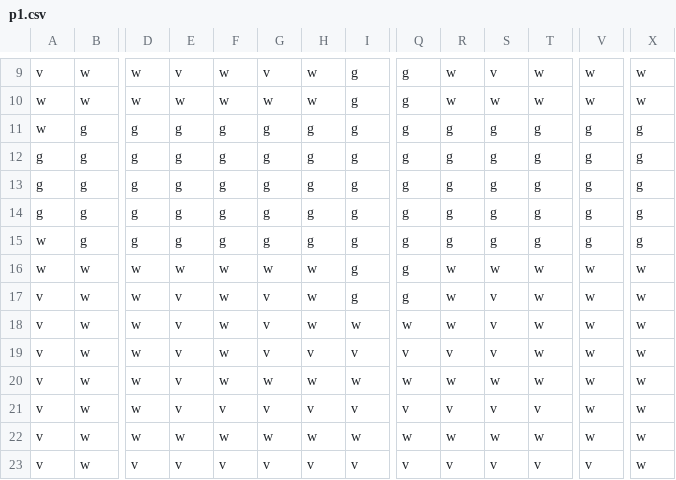
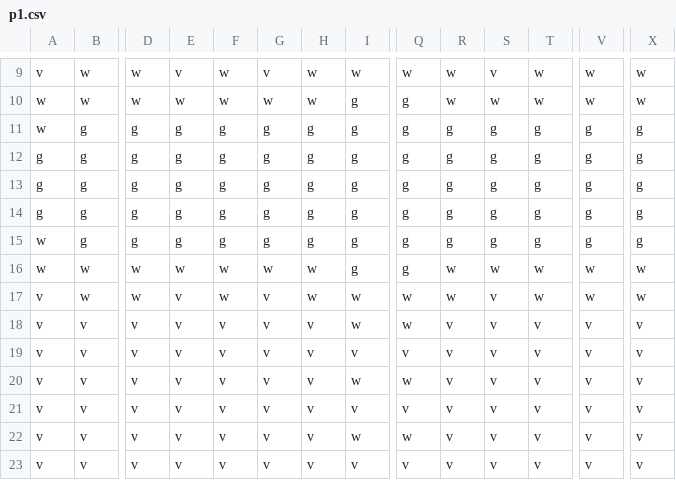
Before and after one commit to sugarthecat/ScienceSmash, a CSV file: rooms/progression/p1.csv, drawn as a sheet; only a part is shown, gaps mark what is left out; the diff covers the shown part only; the diff names each change by its address in the sheet, - before the commit and + after, or states it on an @@ line.

```diff
--- a/rooms/progression/p1.csv
+++ b/rooms/progression/p1.csv
-I9: g
+I9: w
-Q9: g
+Q9: w
-I17: g
+I17: w
-Q17: g
+Q17: w
-B18:B23: w
+B18:B23: v
-D18:D22: w
+D18:D22: v
-F18:F20: w
+F18:F20: v
-H18: w
+H18: v
-R18: w
+R18: v
-T18:T20: w
+T18:T20: v
-V18:V22: w
+V18:V22: v
-X18:X23: w
+X18:X23: v
-G20: w
+G20: v
-H20: w
+H20: v
-R20: w
+R20: v
-S20: w
+S20: v
-E22: w
+E22: v
-F22: w
+F22: v
-G22: w
+G22: v
-H22: w
+H22: v
-R22: w
+R22: v
-S22: w
+S22: v
-T22: w
+T22: v
```
Also changed, not shown: 71 edited cells elsewhere in this file, rooms/initial/i1.csv, rooms/loot/l1.csv, 25 other files.
